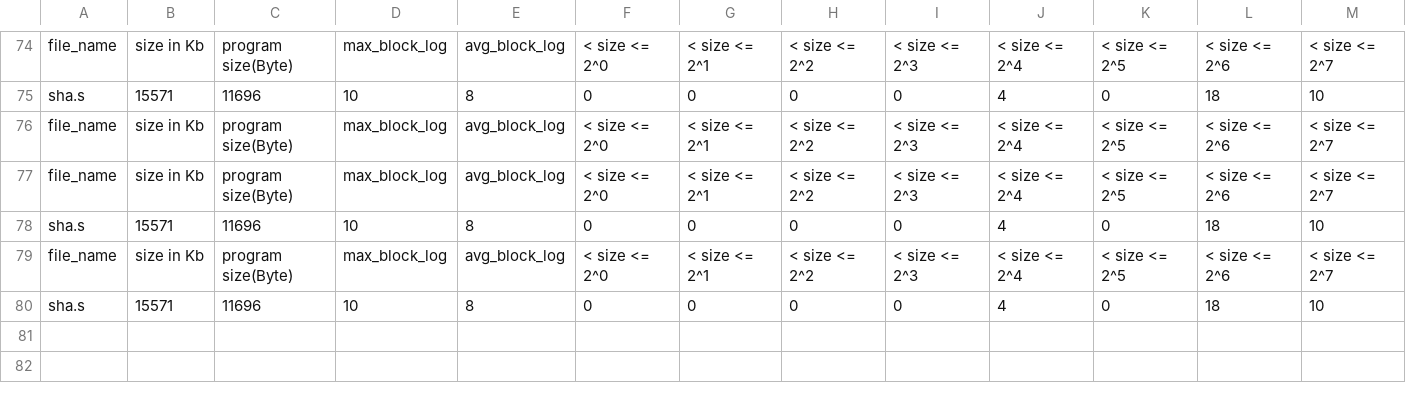
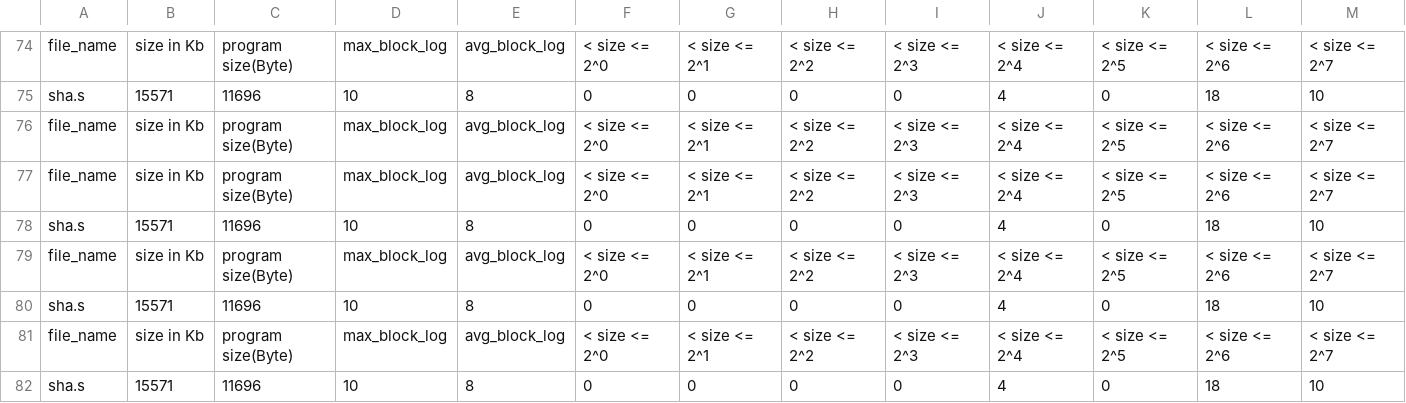
Before and after one commit to agrrr/Final-project--CFI, a CSV file: Python_code/summery.csv, drawn as a sheet; only a part is shown, gaps mark what is left out; rows hold the shown columns only; the diff names each change by its address in the sheet, - before the commit and + after, or states it on an @@ line.

```diff
--- a/Python_code/summery.csv
+++ b/Python_code/summery.csv
+row 81: file_name | size in Kb | program size(Byte) | max_block_log | avg_block_log | < size <= 2^0 | < size <= 2^1 | < size <= 2^2 | < size <= 2^3 | < size <= 2^4 | < size <= 2^5 | < size <= 2^6 | < size <= 2^7
+row 82: sha.s | 15571 | 11696 | 10 | 8 | 0 | 0 | 0 | 0 | 4 | 0 | 18 | 10
```
Also changed, not shown: Python_code/sha_bb_flow_for_matlab.csv, Python_code/sha_flow.csv, 51 other files.
